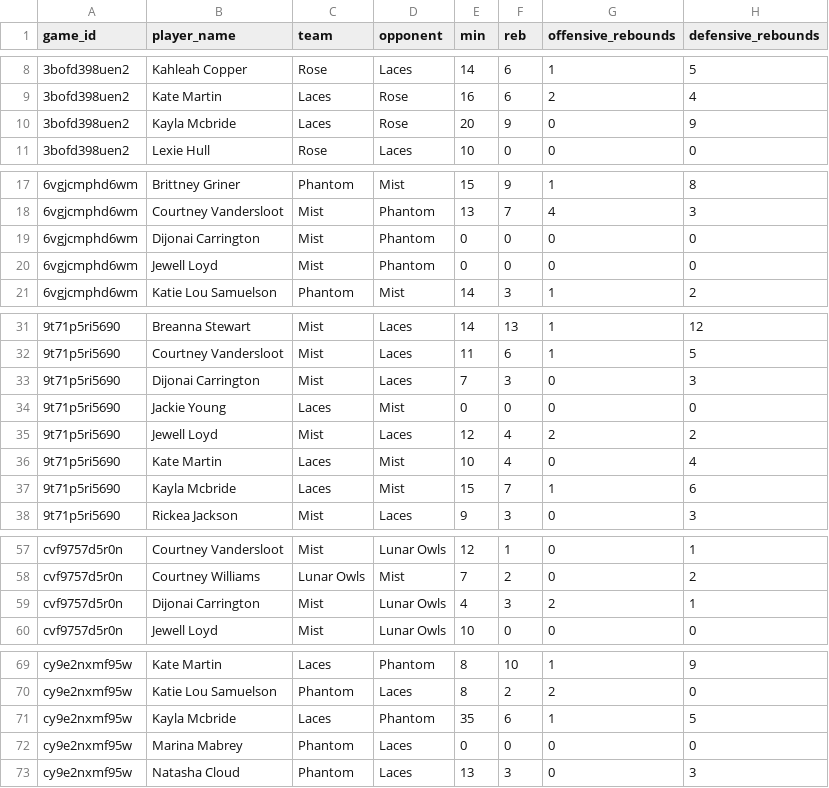
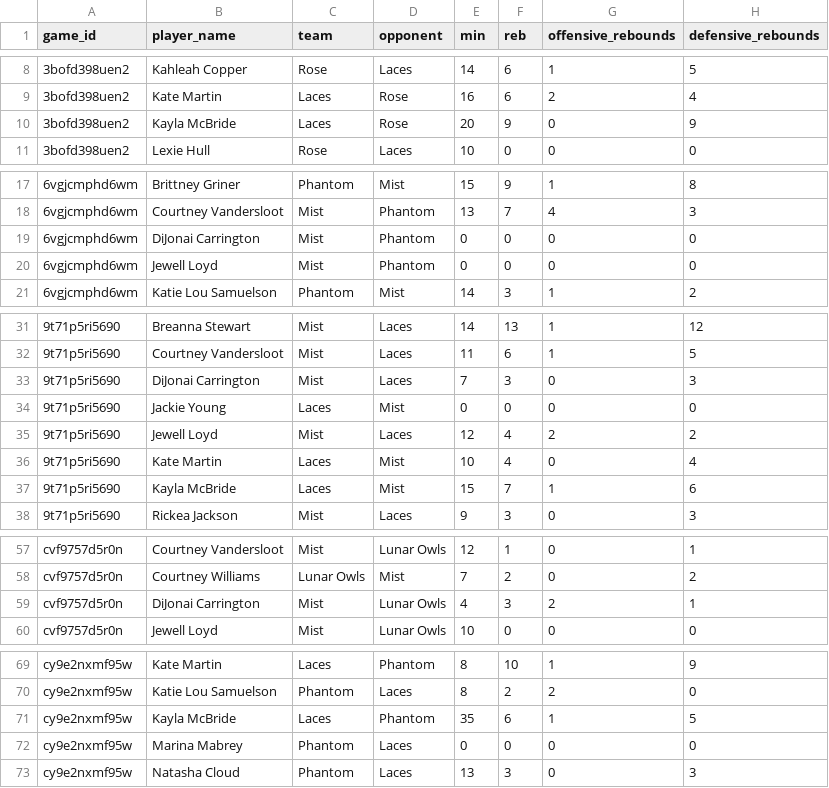
Before and after one commit to ahjoyner/unrivaled_ai_sportsbet, a CSV file: data/unrivaled/csv/sql tables/game_stats.csv, drawn as a sheet; only a part is shown, gaps mark what is left out; the diff covers the shown part only; the diff names each change by its address in the sheet, - before the commit and + after, or states it on an @@ line.

```diff
--- a/data/unrivaled/csv/sql tables/game_stats.csv
+++ b/data/unrivaled/csv/sql tables/game_stats.csv
-B10 (player_name): Kayla Mcbride
+B10 (player_name): Kayla McBride
-B19 (player_name): Dijonai Carrington
+B19 (player_name): DiJonai Carrington
-B33 (player_name): Dijonai Carrington
+B33 (player_name): DiJonai Carrington
-B37 (player_name): Kayla Mcbride
+B37 (player_name): Kayla McBride
-B59 (player_name): Dijonai Carrington
+B59 (player_name): DiJonai Carrington
-B71 (player_name): Kayla Mcbride
+B71 (player_name): Kayla McBride
```
Also changed, not shown: 8 edited cells elsewhere in this file, data/unrivaled/csv/sql tables/player_stats.csv, data/unrivaled/csv/unrivaled_game_stats.csv, 17 other files.
